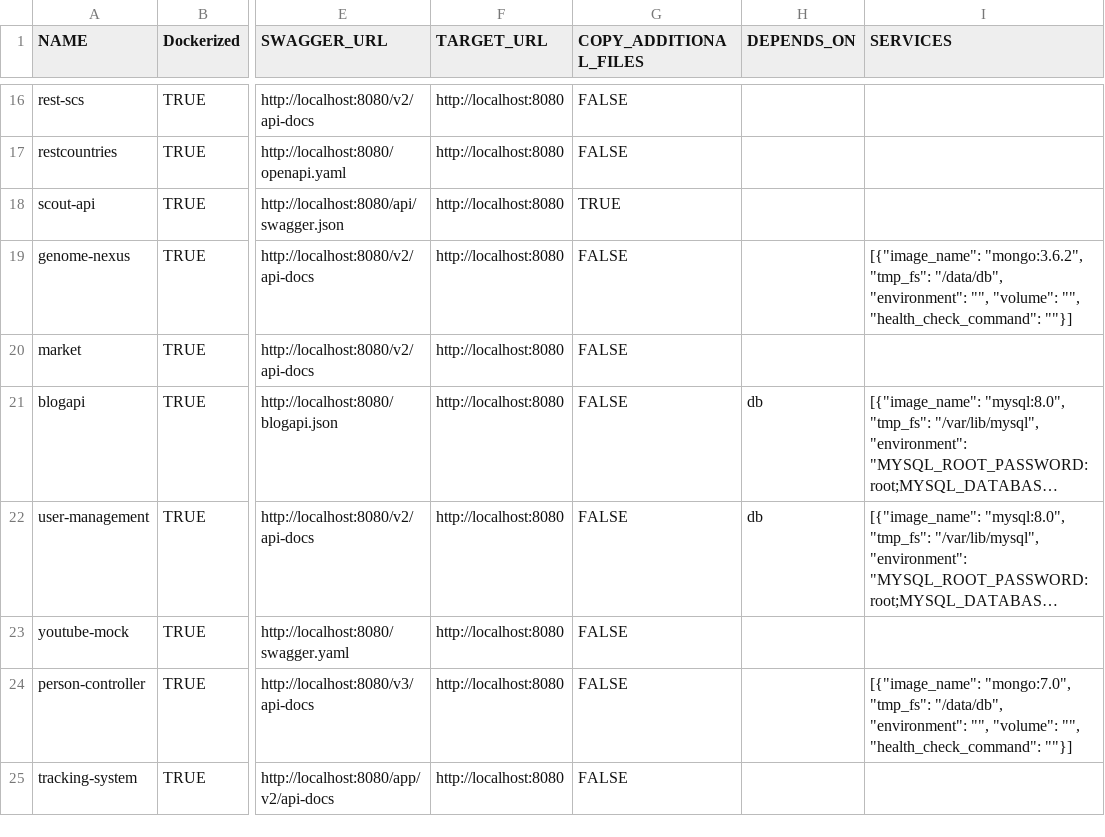
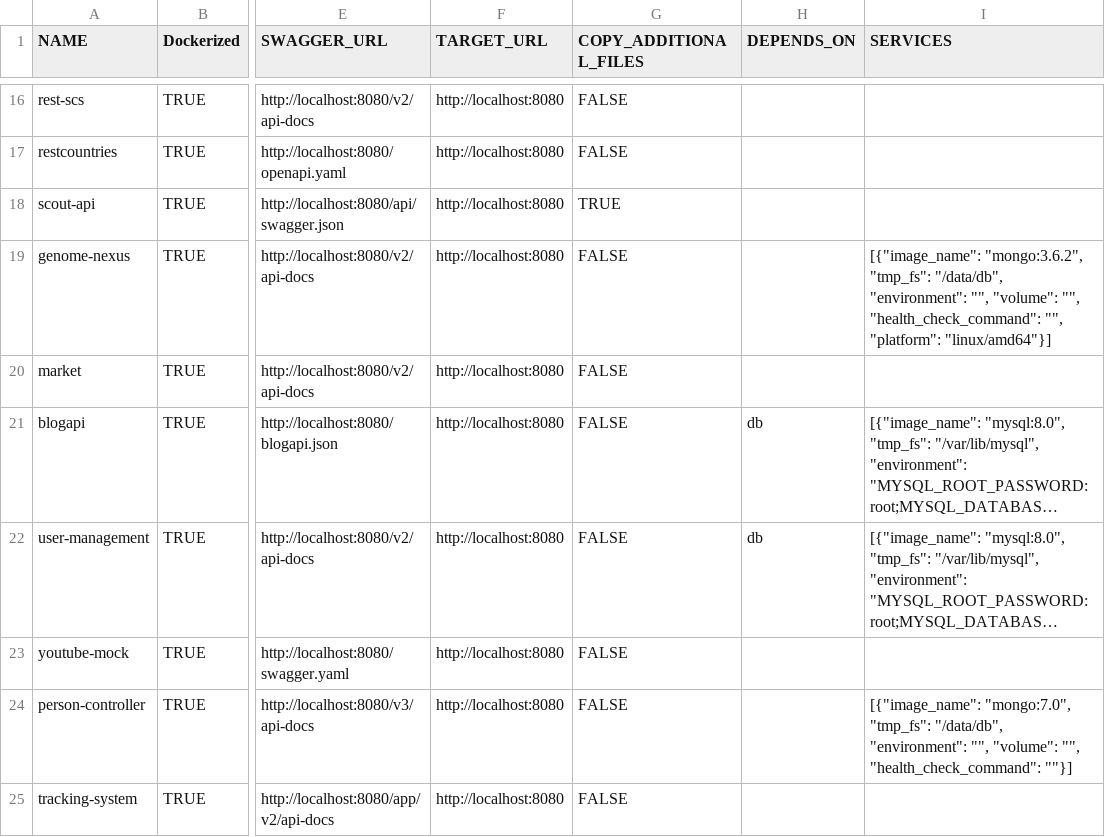
Before and after one commit to WebFuzzing/Dataset, a CSV file: scripts/dockerize/data/sut.csv, drawn as a sheet; only a part is shown, gaps mark what is left out; long unchanged cells end in …; the diff names each change by its address in the sheet, - before the commit and + after, or states it on an @@ line.

Commit message:
added 'platform' option, needed for some DBs that do not work natively on Mac

```diff
--- a/scripts/dockerize/data/sut.csv
+++ b/scripts/dockerize/data/sut.csv
-I19 (SERVICES): …"", "health_check_command": ""}]
+I19 (SERVICES): …"", "health_check_command": "", "platform": "linux/amd64"}]
```
Also changed, not shown: 3 other files.
